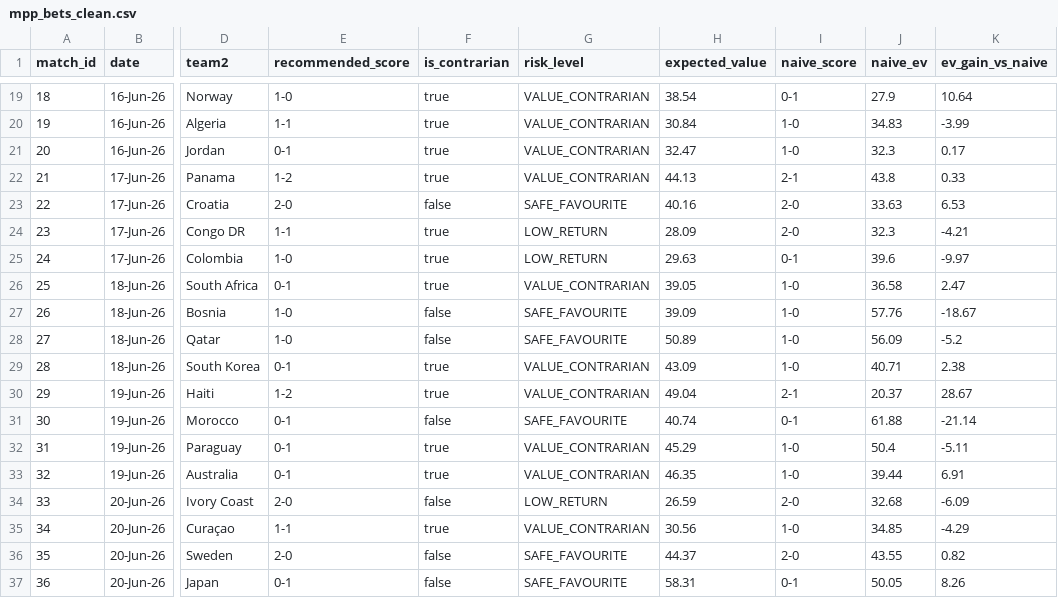
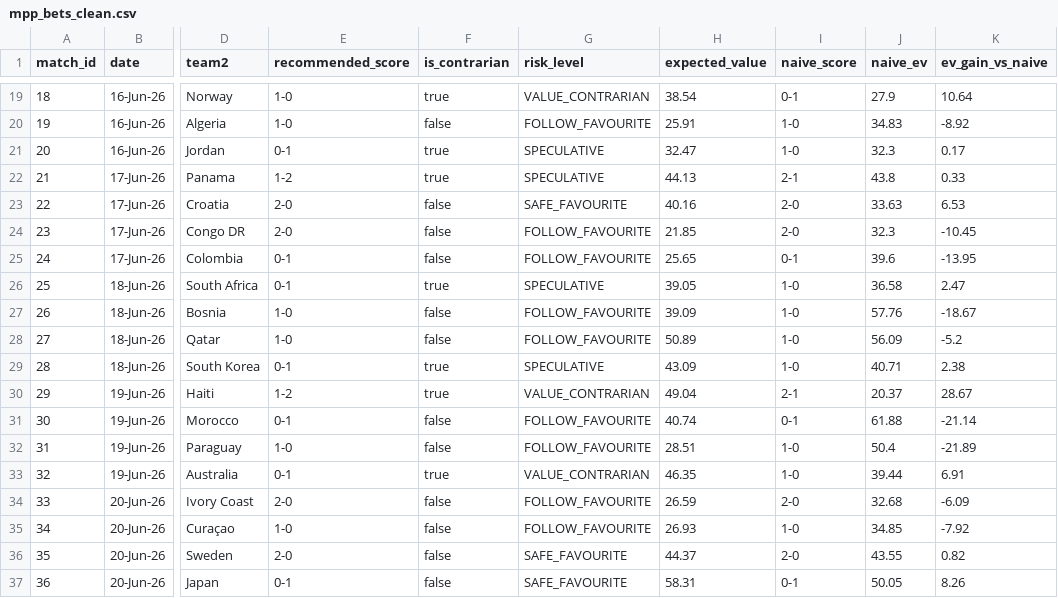
Before and after one commit to cdugeai/world-cup-predictions, a CSV file: data/out/mpp_bets_clean.csv, drawn as a sheet; only a part is shown, gaps mark what is left out; the diff covers the shown part only; the diff names each change by its address in the sheet, - before the commit and + after, or states it on an @@ line.

```diff
--- a/data/out/mpp_bets_clean.csv
+++ b/data/out/mpp_bets_clean.csv
-E20 (recommended_score): 1-1
+E20 (recommended_score): 1-0
-F20 (is_contrarian): true
+F20 (is_contrarian): false
-G20 (risk_level): VALUE_CONTRARIAN
+G20 (risk_level): FOLLOW_FAVOURITE
-H20 (expected_value): 30.84
+H20 (expected_value): 25.91
-K20 (ev_gain_vs_naive): -3.99
+K20 (ev_gain_vs_naive): -8.92
-G21:G22 (risk_level): VALUE_CONTRARIAN
+G21:G22 (risk_level): SPECULATIVE
-E24 (recommended_score): 1-1
+E24 (recommended_score): 2-0
-F24:F25 (is_contrarian): true
+F24:F25 (is_contrarian): false
-G24:G25 (risk_level): LOW_RETURN
+G24:G25 (risk_level): FOLLOW_FAVOURITE
-H24 (expected_value): 28.09
+H24 (expected_value): 21.85
-K24 (ev_gain_vs_naive): -4.21
+K24 (ev_gain_vs_naive): -10.45
-E25 (recommended_score): 1-0
+E25 (recommended_score): 0-1
-H25 (expected_value): 29.63
+H25 (expected_value): 25.65
-K25 (ev_gain_vs_naive): -9.97
+K25 (ev_gain_vs_naive): -13.95
-G26 (risk_level): VALUE_CONTRARIAN
+G26 (risk_level): SPECULATIVE
-G27:G28 (risk_level): SAFE_FAVOURITE
+G27:G28 (risk_level): FOLLOW_FAVOURITE
-G29 (risk_level): VALUE_CONTRARIAN
+G29 (risk_level): SPECULATIVE
-G31 (risk_level): SAFE_FAVOURITE
+G31 (risk_level): FOLLOW_FAVOURITE
-E32 (recommended_score): 0-1
+E32 (recommended_score): 1-0
-F32 (is_contrarian): true
+F32 (is_contrarian): false
-G32 (risk_level): VALUE_CONTRARIAN
+G32 (risk_level): FOLLOW_FAVOURITE
-H32 (expected_value): 45.29
+H32 (expected_value): 28.51
-K32 (ev_gain_vs_naive): -5.11
+K32 (ev_gain_vs_naive): -21.89
-G34 (risk_level): LOW_RETURN
+G34 (risk_level): FOLLOW_FAVOURITE
-E35 (recommended_score): 1-1
+E35 (recommended_score): 1-0
-F35 (is_contrarian): true
+F35 (is_contrarian): false
-G35 (risk_level): VALUE_CONTRARIAN
+G35 (risk_level): FOLLOW_FAVOURITE
-H35 (expected_value): 30.56
+H35 (expected_value): 26.93
-K35 (ev_gain_vs_naive): -4.29
+K35 (ev_gain_vs_naive): -7.92
```
Also changed, not shown: 97 edited cells elsewhere in this file, data/out/mpp_bets.csv, 1 other file.
